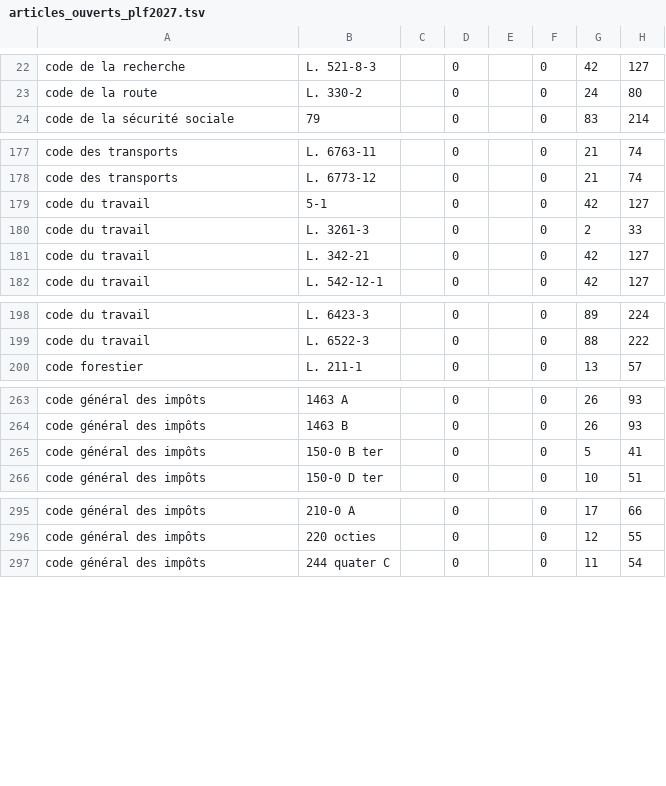
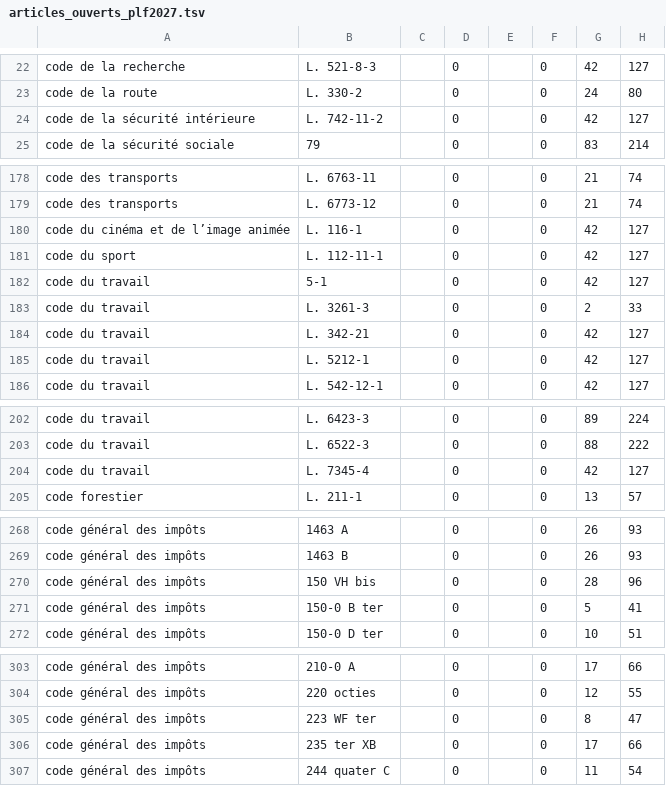
Before and after one commit to resolution-ib-dev/Resolution-2027, a TSV file: chantier/referentiels/articles_ouverts_plf2027.tsv, drawn as a sheet; only a part is shown, gaps mark what is left out; the diff covers the shown part only.

```diff
--- a/chantier/referentiels/articles_ouverts_plf2027.tsv
+++ b/chantier/referentiels/articles_ouverts_plf2027.tsv
@@ -23,2 +23,3 @@ code de la recherche	L. 521-8-3		0		0	42	127
 code de la route	L. 330-2		0		0	24	80
+code de la sécurité intérieure	L. 742-11-2		0		0	42	127
 code de la sécurité sociale	79		0		0	83	214
@@ -178,2 +179,4 @@ code des transports	L. 6763-11		0		0	21	74
 code des transports	L. 6773-12		0		0	21	74
+code du cinéma et de l’image animée	L. 116-1		0		0	42	127
+code du sport	L. 112-11-1		0		0	42	127
 code du travail	5-1		0		0	42	127
@@ -181,2 +184,3 @@ code du travail	L. 3261-3		0		0	2	33
 code du travail	L. 342-21		0		0	42	127
+code du travail	L. 5212-1		0		0	42	127
 code du travail	L. 542-12-1		0		0	42	127
@@ -199,2 +203,3 @@ code du travail	L. 6423-3		0		0	89	224
 code du travail	L. 6522-3		0		0	88	222
+code du travail	L. 7345-4		0		0	42	127
 code forestier	L. 211-1		0		0	13	57
@@ -264,2 +269,3 @@ code général des impôts	1463 A		0		0	26	93
 code général des impôts	1463 B		0		0	26	93
+code général des impôts	150 VH bis		0		0	28	96
 code général des impôts	150-0 B ter		0		0	5	41
@@ -296,2 +304,4 @@ code général des impôts	210-0 A		0		0	17	66
 code général des impôts	220 octies		0		0	12	55
+code général des impôts	223 WF ter		0		0	8	47
+code général des impôts	235 ter XB		0		0	17	66
 code général des impôts	244 quater C		0		0	11	54
```
Also changed, not shown: 6 added rows and 1 edited cell elsewhere in this file, chantier/referentiels/articles_ouverts_plfss2027.tsv, 1 other file.
